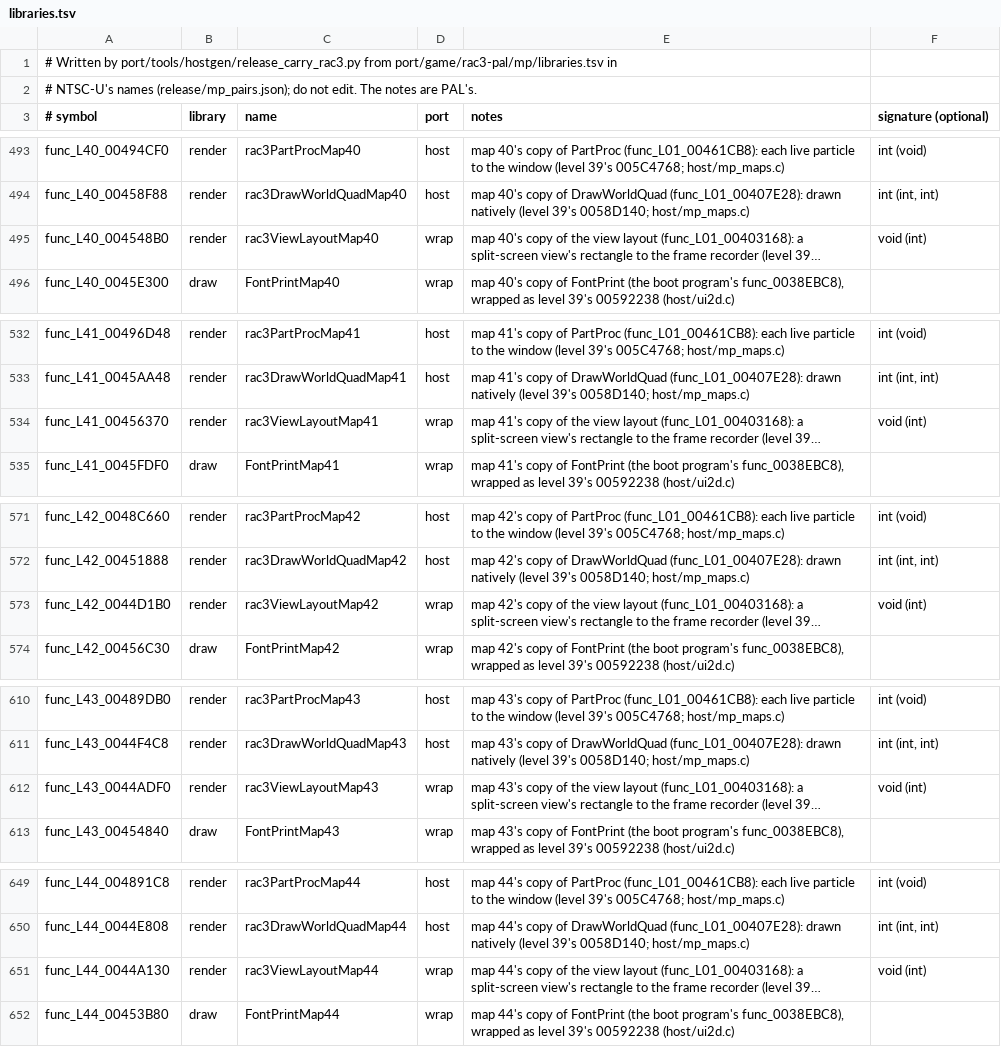
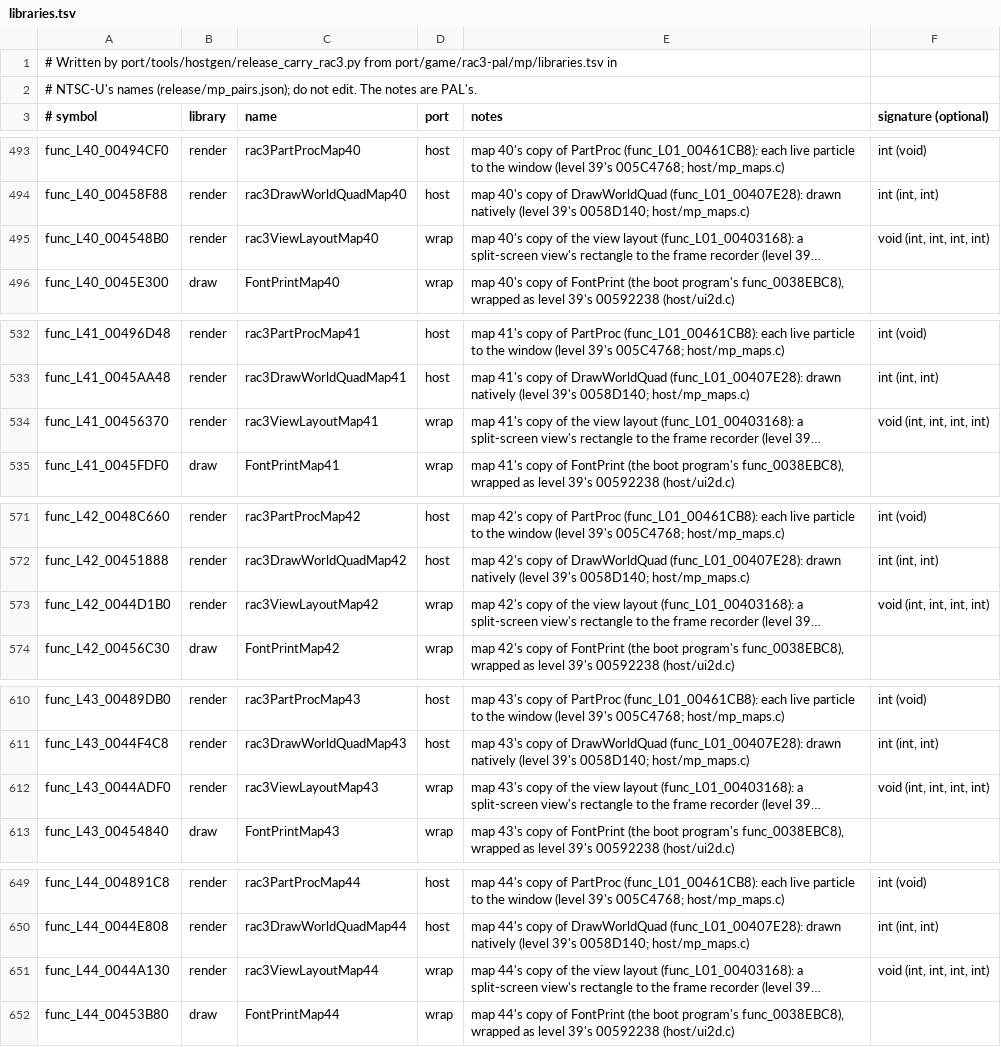
Before and after one commit to OpenRAC/OpenRAC, a TSV file: port/game/rac3-ntsc/mp/libraries.tsv, drawn as a sheet; only a part is shown, gaps mark what is left out; long unchanged cells end in …; the diff covers the shown part only; the diff names each change by its address in the sheet, - before the commit and + after, or states it on an @@ line.

Commit message:
fix(rac3): the view layout wrap takes the game's four-argument prototype

```diff
--- a/port/game/rac3-ntsc/mp/libraries.tsv
+++ b/port/game/rac3-ntsc/mp/libraries.tsv
-F495 (signature (optional)): void (int)
+F495 (signature (optional)): void (int, int, int, int)
-F534 (signature (optional)): void (int)
+F534 (signature (optional)): void (int, int, int, int)
-F573 (signature (optional)): void (int)
+F573 (signature (optional)): void (int, int, int, int)
-F612 (signature (optional)): void (int)
+F612 (signature (optional)): void (int, int, int, int)
-F651 (signature (optional)): void (int)
+F651 (signature (optional)): void (int, int, int, int)
```
Also changed, not shown: 11 edited cells elsewhere in this file, port/game/rac3-pal/mp/libraries.tsv, 4 other files.
